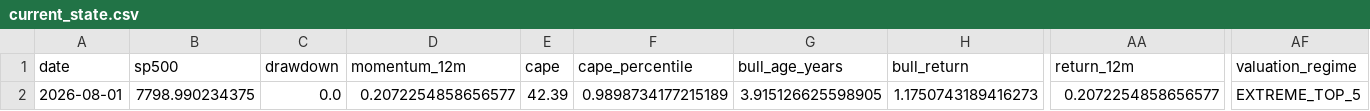
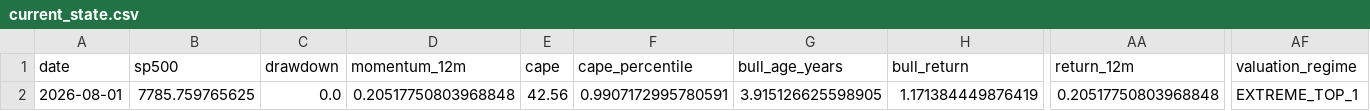
Before and after one commit to Vilson2930/SP500_CYCLE_ATLAS, a CSV file: data/current_state.csv, drawn as a sheet; only a part is shown, gaps mark what is left out; the diff names each change by its address in the sheet, - before the commit and + after, or states it on an @@ line.

```diff
--- a/data/current_state.csv
+++ b/data/current_state.csv
-B2 (sp500): 7798.990234375
+B2 (sp500): 7785.759765625
-D2 (momentum_12m): 0.2072254858656577
+D2 (momentum_12m): 0.20517750803968848
-E2 (cape): 42.39
+E2 (cape): 42.56
-F2 (cape_percentile): 0.9898734177215189
+F2 (cape_percentile): 0.9907172995780591
-H2 (bull_return): 1.1750743189416273
+H2 (bull_return): 1.171384449876419
-AA2 (return_12m): 0.2072254858656577
+AA2 (return_12m): 0.20517750803968848
-AF2 (valuation_regime): EXTREME_TOP_5
+AF2 (valuation_regime): EXTREME_TOP_1
```
Also changed, not shown: data/cycle_history.csv, 3 other files.
